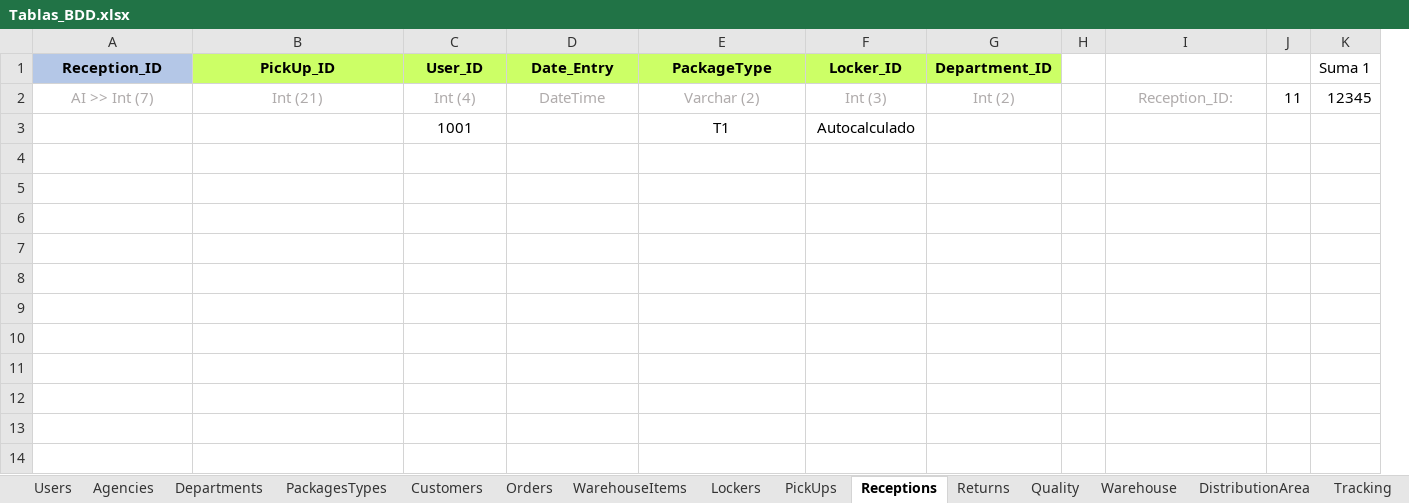
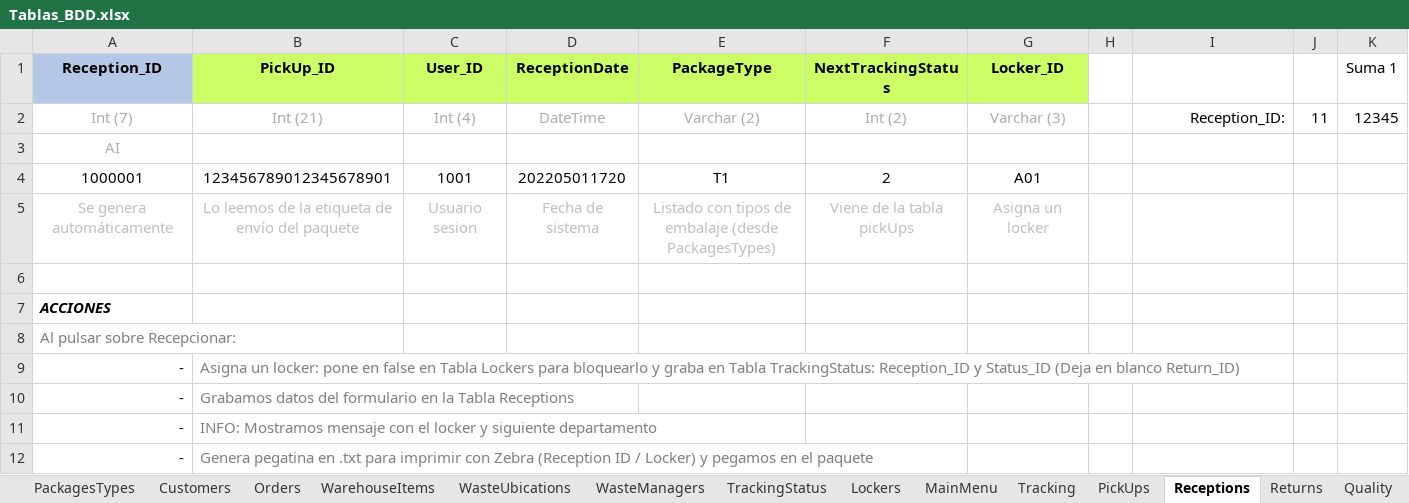
Before and after one commit to JMDH76/PFC_Gestor_Logistica_Inversa, an Excel workbook: Esquemas_y_bocetos/Tablas_BDD.xlsx, sheet Receptions, drawn as a sheet; values as stored, in another font and other column widths than the file's, no borders; removed rows and columns are numbered as before the commit, all else as after; the diff names each change by its address in the sheet, - before the commit and + after, or states it on an @@ line.

```diff
--- a/Esquemas_y_bocetos/Tablas_BDD.xlsx (sheet Receptions)
+++ b/Esquemas_y_bocetos/Tablas_BDD.xlsx (sheet Receptions)
+sheet tab: WasteUbications
+sheet tab: WasteManagers
+sheet tab: TrackingStatus
+sheet tab: MainMenu
@@ sheet tab order changed: PackagesTypes | Customers | Orders | WarehouseItems | WasteUbications | WasteManagers | TrackingStatus | Lockers | MainMenu | Tracking | PickUps | Receptions | Returns | Quality @@
+column F (NextTrackingStatus), row 2: Int (2)
-column G (Department_ID), row 2: Int (2)
-D1: Date_Entry
+D1: ReceptionDate
-A2 (Reception_ID): AI >> Int (7)
+A2 (Reception_ID): Int (7)
-G2 (Locker_ID): Int (3)
+G2 (Locker_ID): Varchar (3)
@@ I2 text colour: #AFABAB → black, alignment: center → right @@
+row 3: AI
+row 4: 1000001 | 123456789012345678901 | 1001 | 202205011720 | T1 | 2 | A01
+row 5: Se genera automáticamente | Lo leemos de la etiqueta de envío del paquete | Usuario sesion | Fecha de sistema | Listado con tipos de embalaje (desde PackagesTypes) | Viene de la tabla pickUps | Asigna un locker
-row 6:  |  | 1001 |  | T1 | Autocalculado
+row 6: (empty)
+row 7: ACCIONES
+row 8: Al pulsar sobre Recepcionar:
+row 9: - | Asigna un locker: pone en false en Tabla Lockers para bloquearlo y graba en Tabla TrackingStatus: Reception_ID y Status_ID (Deja en blanco Return_ID)
+row 10: - | Grabamos datos del formulario en la Tabla Receptions
+row 11: - | INFO: Mostramos mensaje con el locker y siguiente departamento
+row 12: - | Genera pegatina en .txt para imprimir con Zebra (Reception ID / Locker) y pegamos en el paquete
```
Also changed, not shown: sheet Customers, sheet DistributionArea, sheet Returns, sheet Tracking, sheet Quality, sheet PickUps, 6 more sheets, other sheet tabs, 53 other files.
